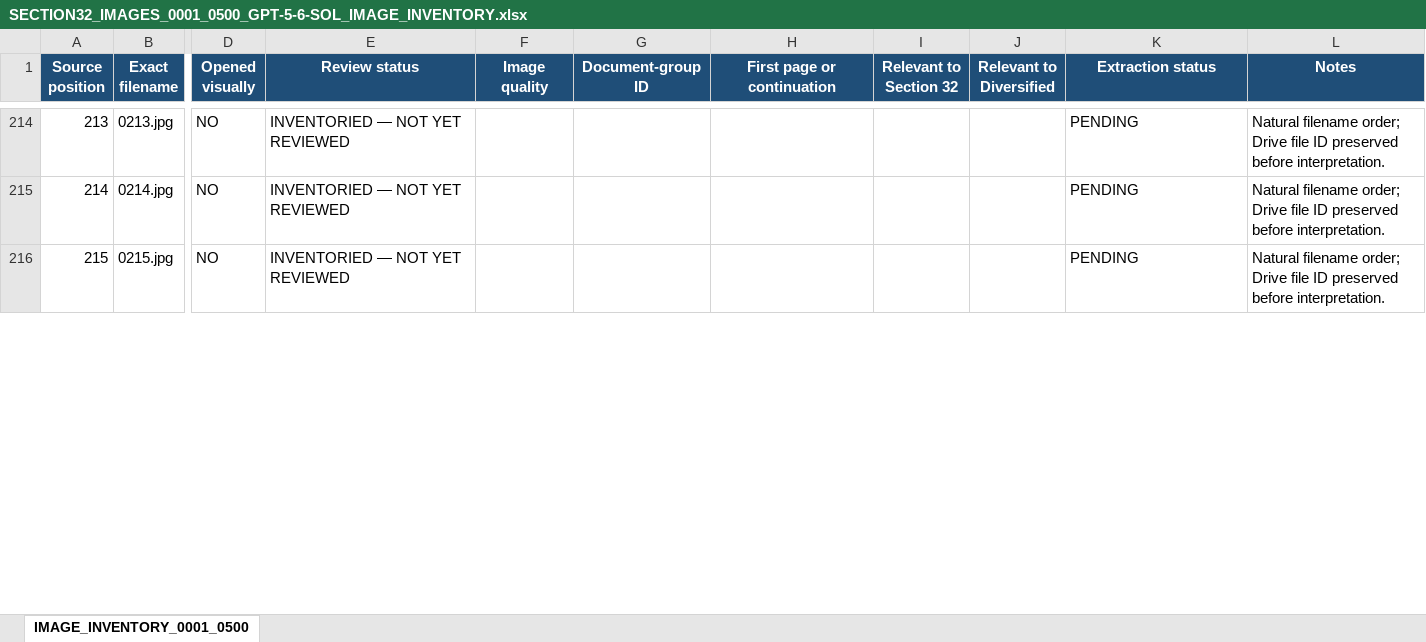
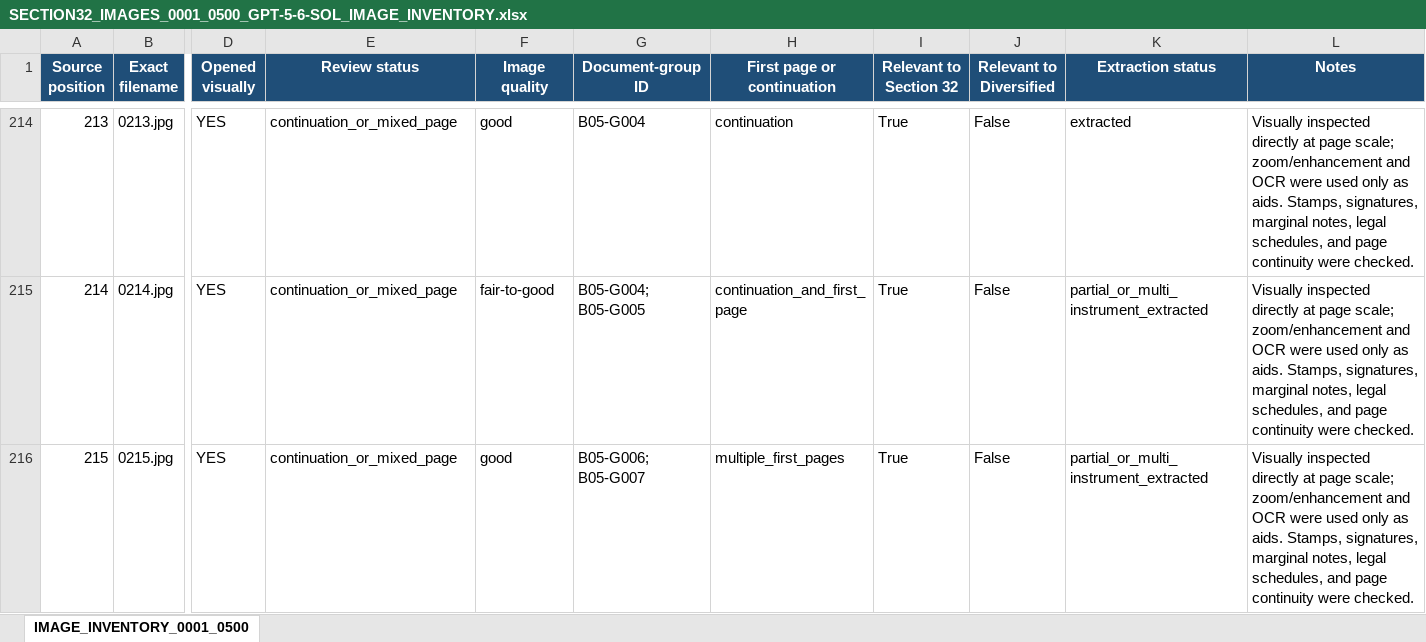
Before and after one commit to DataBossX/DataBoss, an Excel workbook: artifacts/SECTION32_IMAGES_0001_0500_GPT-5-6-SOL_2026-07-15/SECTION32_IMAGES_0001_0500_GPT-5-6-SOL_IMAGE_INVENTORY.xlsx, sheet IMAGE_INVENTORY_0001_0500, drawn as a sheet; only a part is shown, gaps mark what is left out; values as stored, in another font and other column widths than the file's, no borders; the diff covers the shown part only; the diff names each change by its address in the sheet, - before the commit and + after, or states it on an @@ line.

```diff
--- a/artifacts/SECTION32_IMAGES_0001_0500_GPT-5-6-SOL_2026-07-15/SECTION32_IMAGES_0001_0500_GPT-5-6-SOL_IMAGE_INVENTORY.xlsx (sheet IMAGE_INVENTORY_0001_0500)
+++ b/artifacts/SECTION32_IMAGES_0001_0500_GPT-5-6-SOL_2026-07-15/SECTION32_IMAGES_0001_0500_GPT-5-6-SOL_IMAGE_INVENTORY.xlsx (sheet IMAGE_INVENTORY_0001_0500)
-D214:D216 (Opened visually): NO
+D214:D216 (Opened visually): YES
-E214:E216 (Review status): INVENTORIED — NOT YET REVIEWED
+E214:E216 (Review status): continuation_or_mixed_page
-F214 (Image quality): (empty)
+F214 (Image quality): good
-G214 (Document-group ID): (empty)
+G214 (Document-group ID): B05-G004
-H214 (First page or continuation): (empty)
+H214 (First page or continuation): continuation
-I214:I216 (Relevant to Section 32): (empty)
+I214:I216 (Relevant to Section 32): True
-J214:J216 (Relevant to Diversified): (empty)
+J214:J216 (Relevant to Diversified): False
-K214 (Extraction status): PENDING
+K214 (Extraction status): extracted
-L214:L216 (Notes): Natural filename order; Drive file ID preserved before interpretation.
+L214:L216 (Notes): Visually inspected directly at page scale; zoom/enhancement and OCR were used only as aids. Stamps, signatures, marginal notes, legal schedules, and page continuity were checked.
-F215 (Image quality): (empty)
+F215 (Image quality): fair-to-good
-G215 (Document-group ID): (empty)
+G215 (Document-group ID): B05-G004; B05-G005
-H215 (First page or continuation): (empty)
+H215 (First page or continuation): continuation_and_first_page
-K215:K216 (Extraction status): PENDING
+K215:K216 (Extraction status): partial_or_multi_instrument_extracted
-F216 (Image quality): (empty)
+F216 (Image quality): good
-G216 (Document-group ID): (empty)
+G216 (Document-group ID): B05-G006; B05-G007
-H216 (First page or continuation): (empty)
+H216 (First page or continuation): multiple_first_pages
```
Also changed, not shown: 423 edited cells elsewhere in this sheet, 2 other files.
